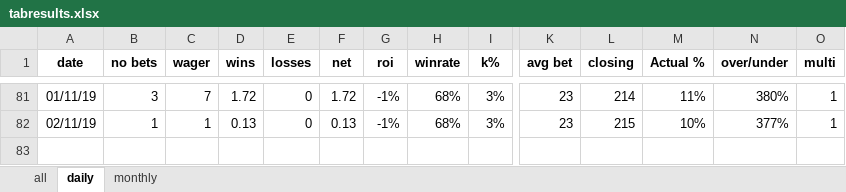
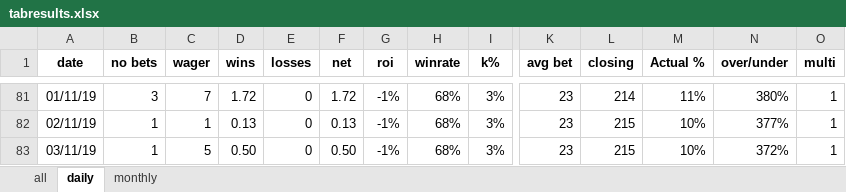
Before and after one commit to Tjorriemorrie/ufc, an Excel workbook: atp_mens/tabresults.xlsx, sheet daily, drawn as a sheet; only a part is shown, gaps mark what is left out; values as stored, in another font and other column widths than the file's, no borders; charts and pictures not drawn; rows hold the shown columns only; the diff names each change by its address in the sheet, - before the commit and + after, or states it on an @@ line.

```diff
--- a/atp_mens/tabresults.xlsx (sheet daily)
+++ b/atp_mens/tabresults.xlsx (sheet daily)
+row 83: 03/11/19 | 1 | 5 | 0.50 | 0 | 0.50 | -1% | 68% | 3% | 23 | 215 | 10% | 372% | 1
```
Also changed, not shown: sheet all, sheet monthly, formulas that keep their value, charts or pictures, 2 other files.
